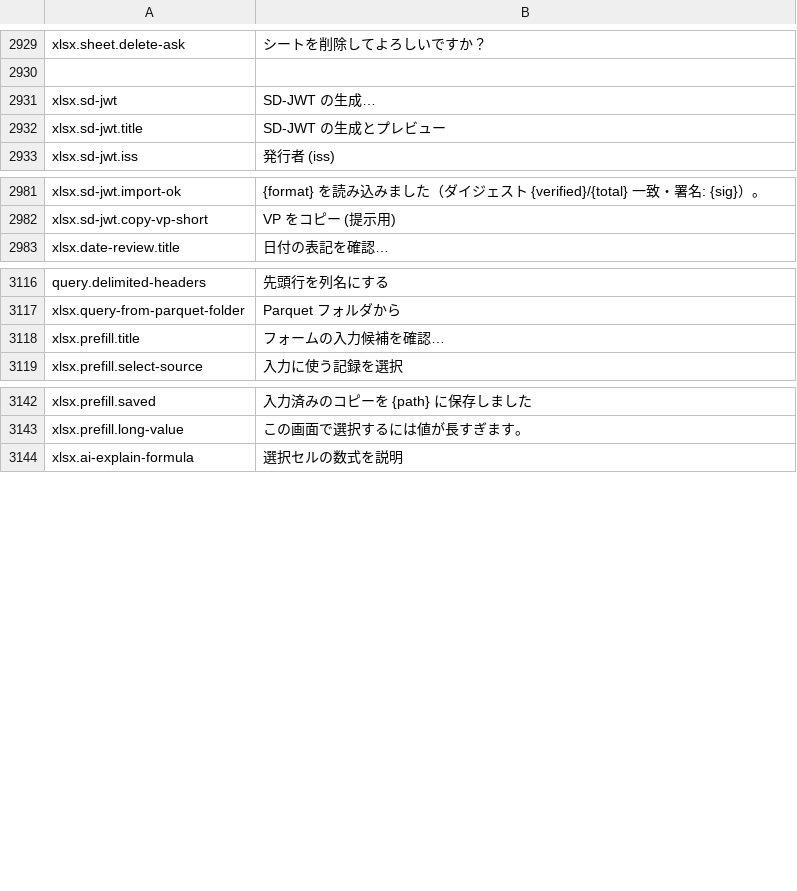
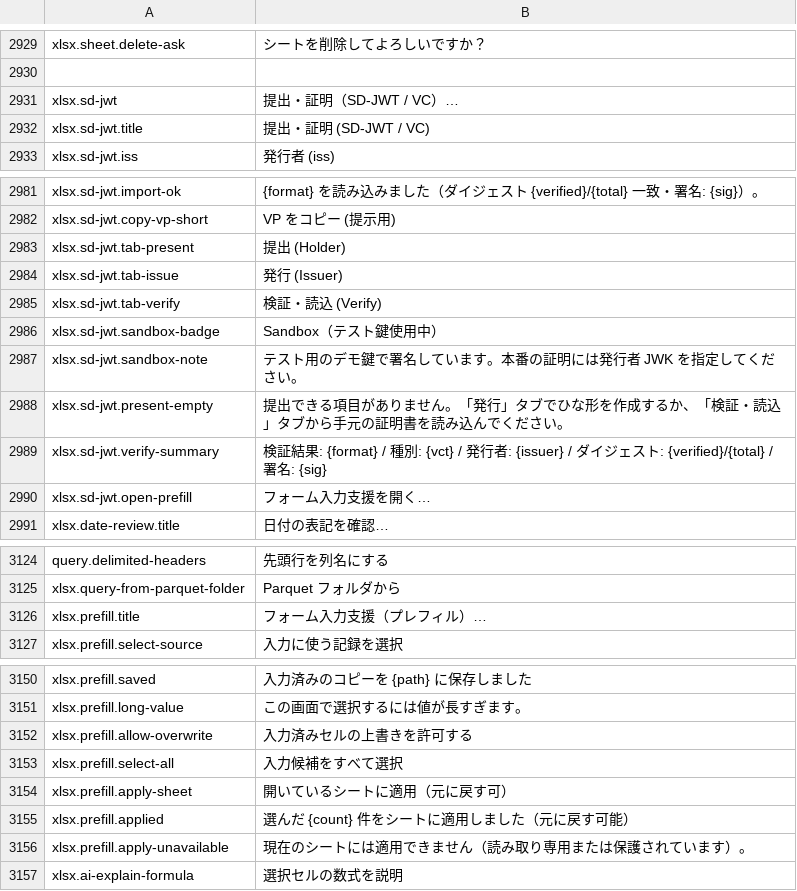
Before and after one commit to masanork/ibis-office, a TSV file: crates/ibis-office-base/i18n/ja/xlsx.tsv, drawn as a sheet; only a part is shown, gaps mark what is left out.

Commit message:
feat(xlsx): wire Phase 0 form prefill & 3-role VC panel (merged anchor, undoable apply, sandbox badge)

```diff
--- a/crates/ibis-office-base/i18n/ja/xlsx.tsv
+++ b/crates/ibis-office-base/i18n/ja/xlsx.tsv
@@ -2930,4 +2930,4 @@ xlsx.sheet.delete-ask	シートを削除してよろしいですか？
 
-xlsx.sd-jwt	SD-JWT の生成…
-xlsx.sd-jwt.title	SD-JWT の生成とプレビュー
+xlsx.sd-jwt	提出・証明（SD-JWT / VC）…
+xlsx.sd-jwt.title	提出・証明 (SD-JWT / VC)
 xlsx.sd-jwt.iss	発行者 (iss)
@@ -2982,2 +2982,10 @@ xlsx.sd-jwt.import-ok	{format} を読み込みました（ダイジェスト {ve
 xlsx.sd-jwt.copy-vp-short	VP をコピー (提示用)
+xlsx.sd-jwt.tab-present	提出 (Holder)
+xlsx.sd-jwt.tab-issue	発行 (Issuer)
+xlsx.sd-jwt.tab-verify	検証・読込 (Verify)
+xlsx.sd-jwt.sandbox-badge	Sandbox（テスト鍵使用中）
+xlsx.sd-jwt.sandbox-note	テスト用のデモ鍵で署名しています。本番の証明には発行者 JWK を指定してください。
+xlsx.sd-jwt.present-empty	提出できる項目がありません。「発行」タブでひな形を作成するか、「検証・読込」タブから手元の証明書を読み込んでください。
+xlsx.sd-jwt.verify-summary	検証結果: {format} / 種別: {vct} / 発行者: {issuer} / ダイジェスト: {verified}/{total} / 署名: {sig}
+xlsx.sd-jwt.open-prefill	フォーム入力支援を開く…
 xlsx.date-review.title	日付の表記を確認…
@@ -3117,3 +3125,3 @@ query.delimited-headers	先頭行を列名にする
 xlsx.query-from-parquet-folder	Parquet フォルダから
-xlsx.prefill.title	フォームの入力候補を確認…
+xlsx.prefill.title	フォーム入力支援（プレフィル）…
 xlsx.prefill.select-source	入力に使う記録を選択
@@ -3143,2 +3151,7 @@ xlsx.prefill.saved	入力済みのコピーを {path} に保存しました
 xlsx.prefill.long-value	この画面で選択するには値が長すぎます。
+xlsx.prefill.allow-overwrite	入力済みセルの上書きを許可する
+xlsx.prefill.select-all	入力候補をすべて選択
+xlsx.prefill.apply-sheet	開いているシートに適用（元に戻す可）
+xlsx.prefill.applied	選んだ {count} 件をシートに適用しました（元に戻す可能）
+xlsx.prefill.apply-unavailable	現在のシートには適用できません（読み取り専用または保護されています）。
 xlsx.ai-explain-formula	選択セルの数式を説明
```
Also changed, not shown: crates/ibis-office-base/i18n/en/xlsx.tsv, 8 other files.
